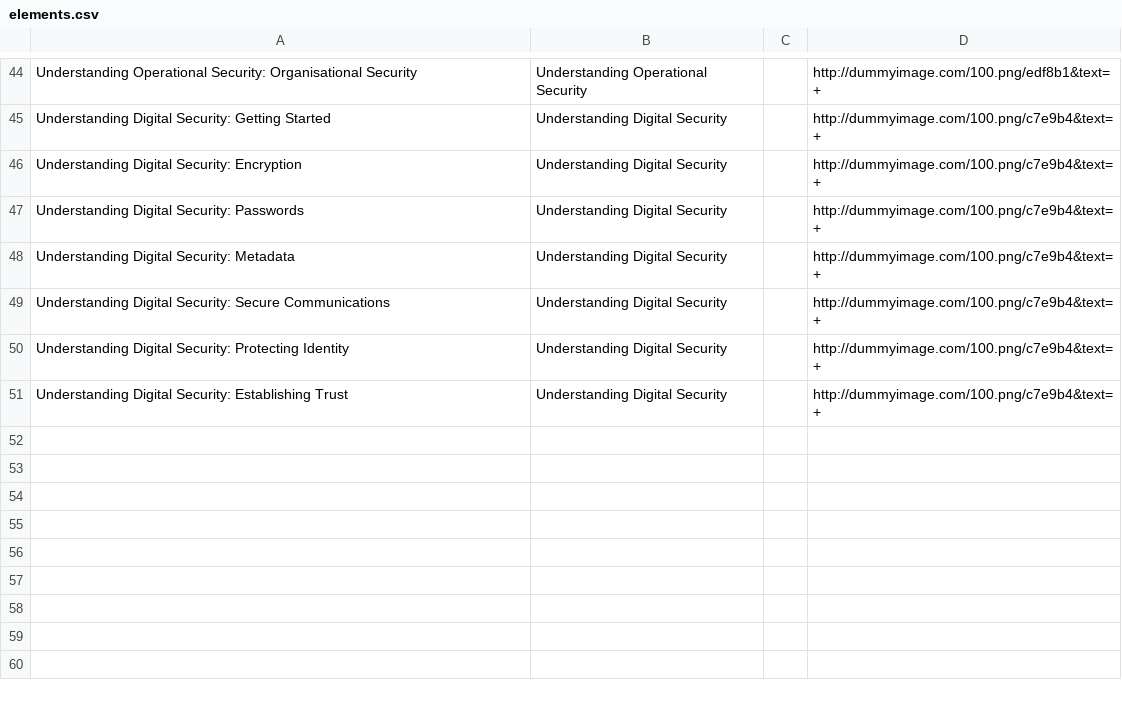
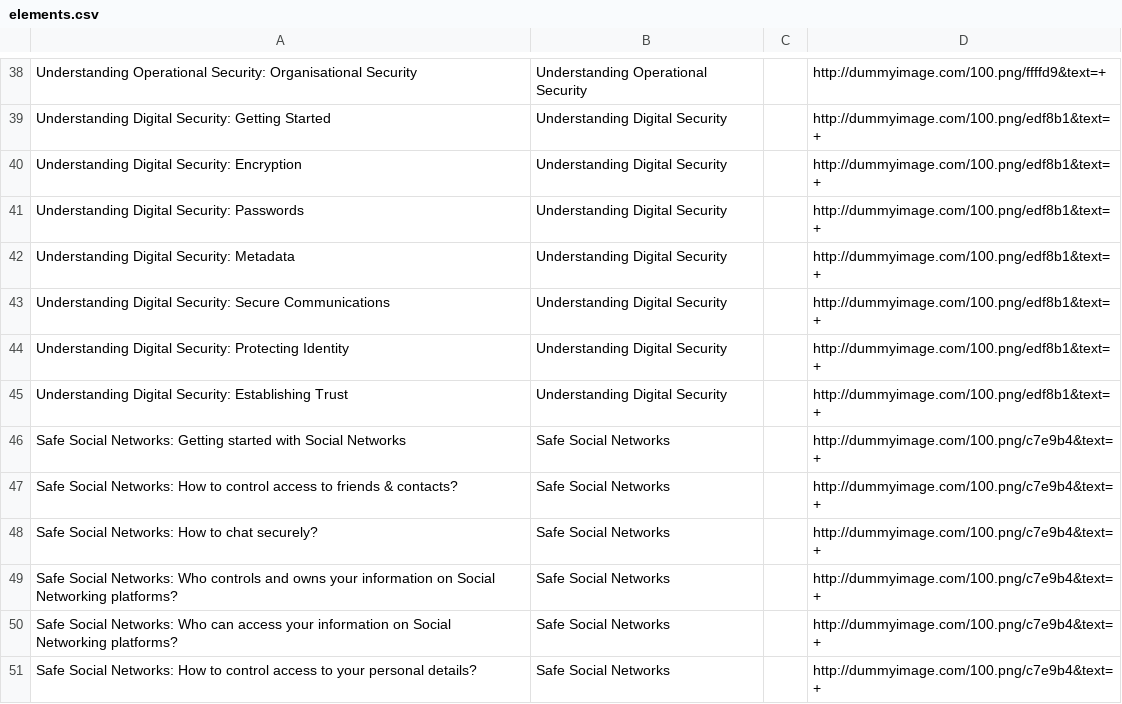
Before and after one commit to iilab/openmentoring-web, a CSV file: journo/elements.csv, drawn as a sheet; only a part is shown, gaps mark what is left out; addresses are those after the commit; the diff covers the shown part only; the diff names each change by its address in the sheet, - before the commit and + after, or states it on an @@ line.

```diff
--- a/journo/elements.csv
+++ b/journo/elements.csv
-D38: http://dummyimage.com/100.png/edf8b1&text=+
+D38: http://dummyimage.com/100.png/ffffd9&text=+
-D39:D45: http://dummyimage.com/100.png/c7e9b4&text=+
+D39:D45: http://dummyimage.com/100.png/edf8b1&text=+
+row 46: Safe Social Networks: Getting started with Social Networks | Safe Social Networks |  | http://dummyimage.com/100.png/c7e9b4&text=+
+row 47: Safe Social Networks: How to control access to friends & contacts? | Safe Social Networks |  | http://dummyimage.com/100.png/c7e9b4&text=+
+row 48: Safe Social Networks: How to chat securely? | Safe Social Networks |  | http://dummyimage.com/100.png/c7e9b4&text=+
+row 49: Safe Social Networks: Who controls and owns your information on Social Networking platforms? | Safe Social Networks |  | http://dummyimage.com/100.png/c7e9b4&text=+
+row 50: Safe Social Networks: Who can access your information on Social Networking platforms? | Safe Social Networks |  | http://dummyimage.com/100.png/c7e9b4&text=+
+row 51: Safe Social Networks: How to control access to your personal details? | Safe Social Networks |  | http://dummyimage.com/100.png/c7e9b4&text=+
```
Also changed, not shown: 6 removed rows and 22 edited cells elsewhere in this file, citizen/elements.csv, 56 other files.
